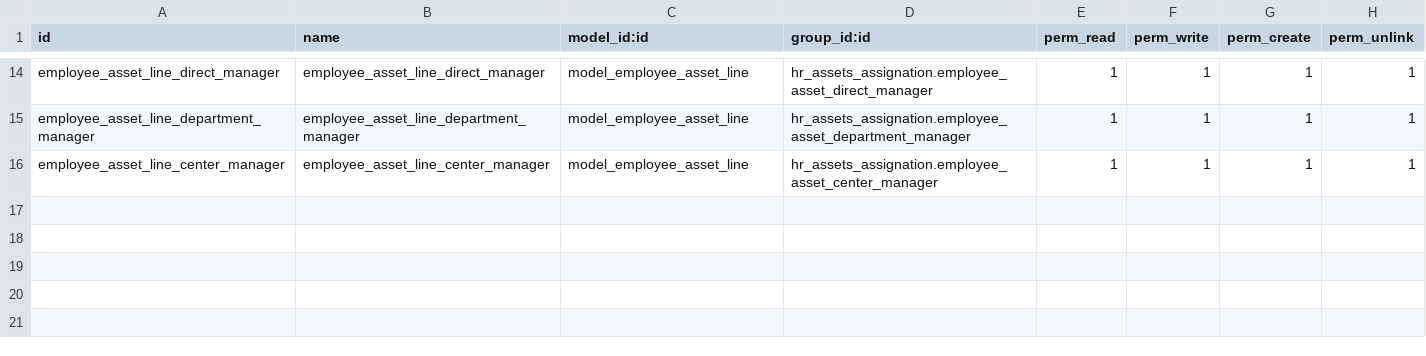
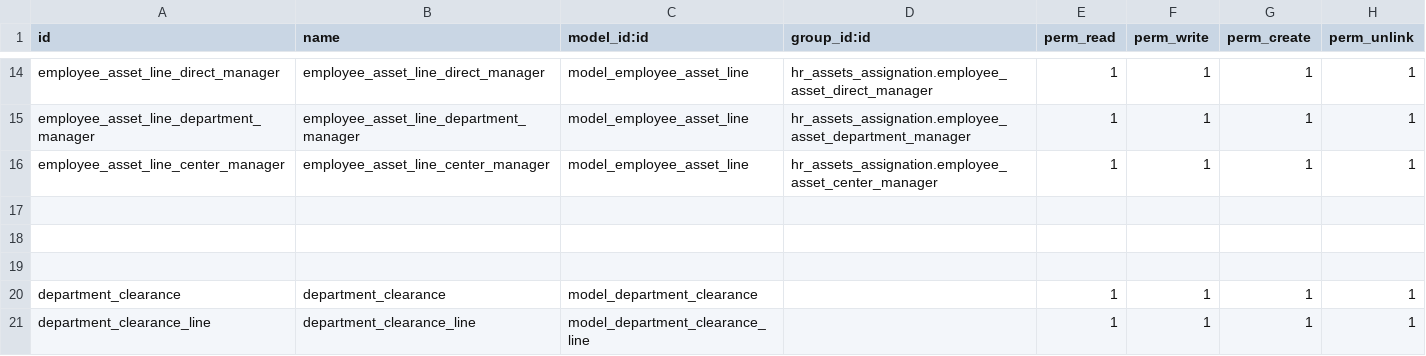
Before and after one commit to telenocodoo/NCSS-demo, a CSV file: hr_assets_assignation/security/ir.model.access.csv, drawn as a sheet; only a part is shown, gaps mark what is left out; the diff names each change by its address in the sheet, - before the commit and + after, or states it on an @@ line.

```diff
--- a/hr_assets_assignation/security/ir.model.access.csv
+++ b/hr_assets_assignation/security/ir.model.access.csv
+row 17: (empty)
+row 18: (empty)
+row 19: (empty)
+row 20: department_clearance | department_clearance | model_department_clearance |  | 1 | 1 | 1 | 1
+row 21: department_clearance_line | department_clearance_line | model_department_clearance_line |  | 1 | 1 | 1 | 1
```
Also changed, not shown: 6 other files.
